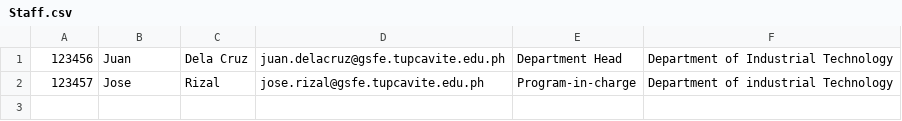
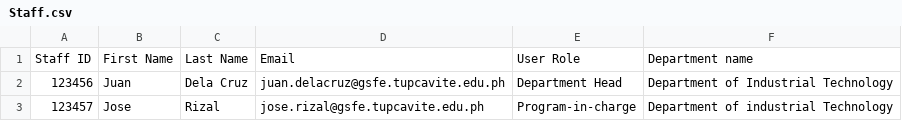
Before and after one commit to CyrineOsorio/tup-assist, a CSV file: CSV Format/Staff.csv, drawn as a sheet; the diff names each change by its address in the sheet, - before the commit and + after, or states it on an @@ line.

```diff
--- a/CSV Format/Staff.csv
+++ b/CSV Format/Staff.csv
+row 1: Staff ID | First Name | Last Name | Email | User Role | Department name
```
Also changed, not shown: 2 other files.
